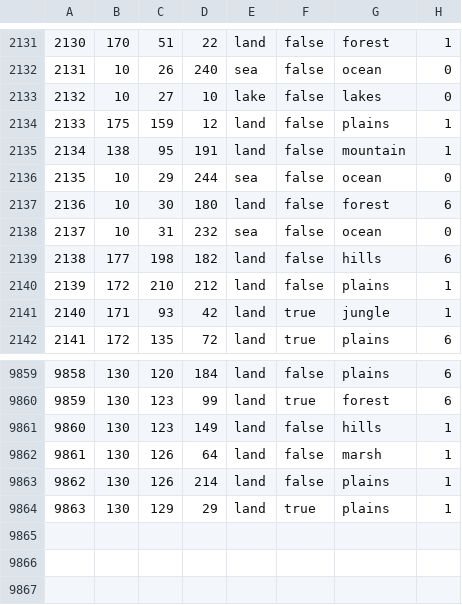
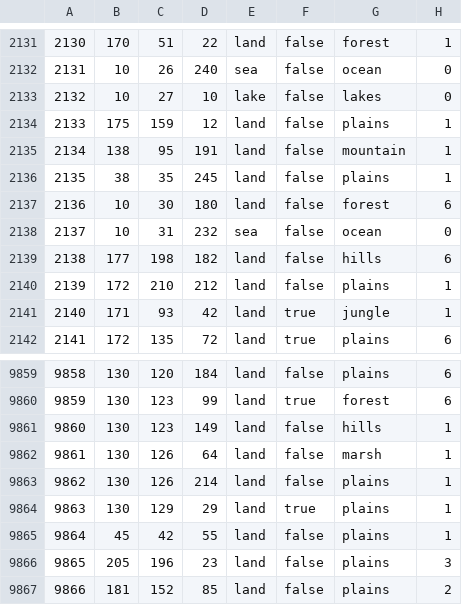
Before and after one commit to Pasha-2033/EaW-2, a CSV file: map/definition.csv, drawn as a sheet; only a part is shown, gaps mark what is left out.

```diff
--- a/map/definition.csv
+++ b/map/definition.csv
@@ -2135,3 +2135,3 @@
 2134;138;95;191;land;false;mountain;1
-2135;10;29;244;sea;false;ocean;0
+2135;38;35;245;land;false;plains;1
 2136;10;30;180;land;false;forest;6
@@ -9864 +9864,4 @@
 9863;130;129;29;land;true;plains;1
+9864;45;42;55;land;false;plains;1
+9865;205;196;23;land;false;plains;3
+9866;181;152;85;land;false;plains;2
```
Also changed, not shown: 6 other files.
